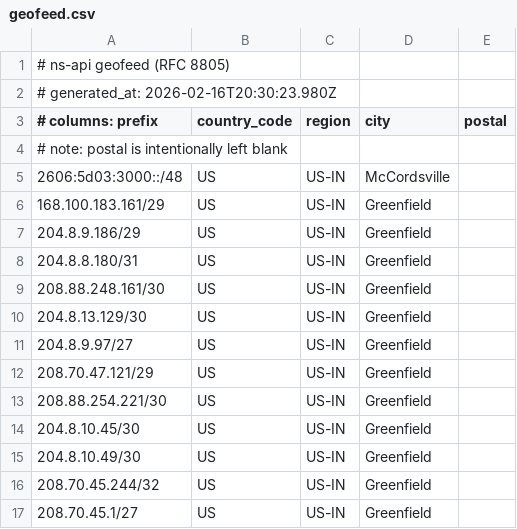
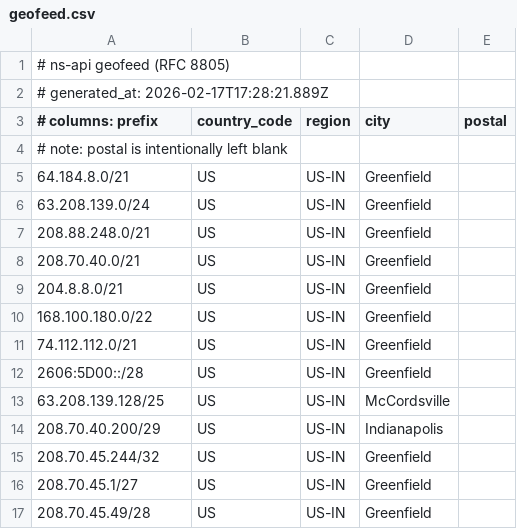
Before and after one commit to NineStar-Connect/ns-geoip, a CSV file: geofeed.csv, drawn as a sheet; only a part is shown; the shorter side is filled out with more unchanged rows; the diff covers the shown part only.

Commit message:
Publish geofeed.csv (449 rows) by TBecker@ninestarconnect.com

```diff
--- a/geofeed.csv
+++ b/geofeed.csv
@@ -1,16 +1,15 @@
 # ns-api geofeed (RFC 8805)
-# generated_at: 2026-02-16T20:30:23.980Z
+# generated_at: 2026-02-17T17:28:21.889Z
 # columns: prefix,country_code,region,city,postal
 # note: postal is intentionally left blank
-2606:5d03:3000::/48,US,US-IN,McCordsville,
-168.100.183.161/29,US,US-IN,Greenfield,
-204.8.9.186/29,US,US-IN,Greenfield,
-204.8.8.180/31,US,US-IN,Greenfield,
-208.88.248.161/30,US,US-IN,Greenfield,
-204.8.13.129/30,US,US-IN,Greenfield,
-204.8.9.97/27,US,US-IN,Greenfield,
-208.70.47.121/29,US,US-IN,Greenfield,
-208.88.254.221/30,US,US-IN,Greenfield,
-204.8.10.45/30,US,US-IN,Greenfield,
-204.8.10.49/30,US,US-IN,Greenfield,
+64.184.8.0/21,US,US-IN,Greenfield,
+63.208.139.0/24,US,US-IN,Greenfield,
+208.88.248.0/21,US,US-IN,Greenfield,
+208.70.40.0/21,US,US-IN,Greenfield,
+204.8.8.0/21,US,US-IN,Greenfield,
+168.100.180.0/22,US,US-IN,Greenfield,
+74.112.112.0/21,US,US-IN,Greenfield,
+2606:5D00::/28,US,US-IN,Greenfield,
+63.208.139.128/25,US,US-IN,McCordsville,
+208.70.40.200/29,US,US-IN,Indianapolis,
 208.70.45.244/32,US,US-IN,Greenfield,
```
Also changed, not shown: 10 added rows, 1 removed row, 1 moved row and 1 edited cell elsewhere in this file.
